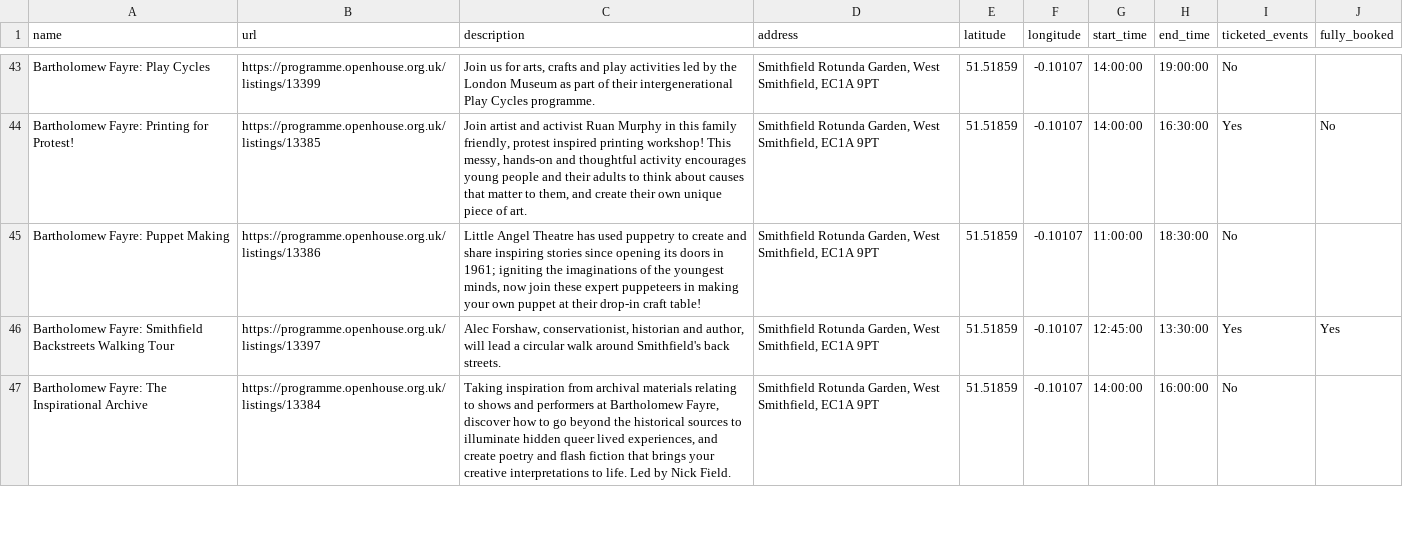
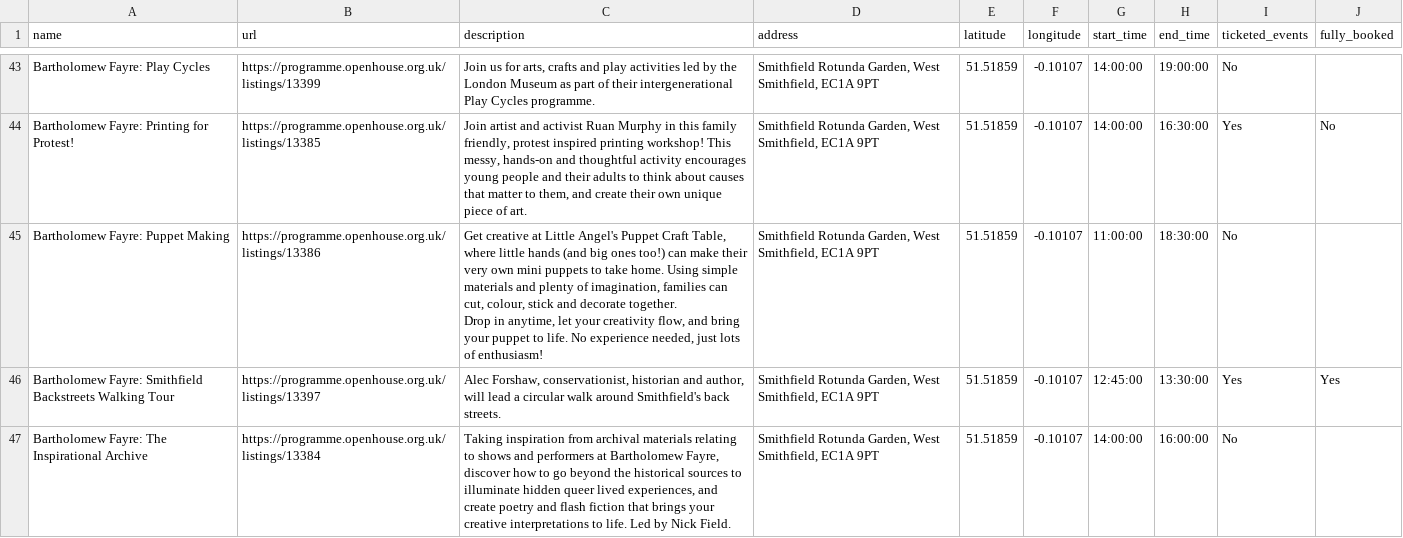
Before and after one commit to infrastructureclub/open-house-london-data, a CSV file: csv/2025/2025-09-20.csv, drawn as a sheet; only a part is shown, gaps mark what is left out; the diff covers the shown part only.

Commit message:
Automatic OH London data update

```diff
--- a/csv/2025/2025-09-20.csv
+++ b/csv/2025/2025-09-20.csv
@@ -63,3 +63,4 @@ Bartholomew Fayre: Play Cycles,https://programme.openhouse.org.uk/listings/13399
 Bartholomew Fayre: Printing for Protest!,https://programme.openhouse.org.uk/listings/13385,"Join artist and activist Ruan Murphy in this family friendly, protest inspired printing workshop! This messy, hands-on and thoughtful activity encourages young people and their adults to think about causes that matter to them, and create their own unique piece of art.","Smithfield Rotunda Garden, West Smithfield, EC1A 9PT",51.51859,-0.10107,14:00:00,16:30:00,Yes,No
-Bartholomew Fayre: Puppet Making,https://programme.openhouse.org.uk/listings/13386,"Little Angel Theatre has used puppetry to create and share inspiring stories since opening its doors in 1961; igniting the imaginations of the youngest minds, now join these expert puppeteers in making your own puppet at their drop-in craft table!","Smithfield Rotunda Garden, West Smithfield, EC1A 9PT",51.51859,-0.10107,11:00:00,18:30:00,No,
+Bartholomew Fayre: Puppet Making,https://programme.openhouse.org.uk/listings/13386,"Get creative at Little Angel's Puppet Craft Table, where little hands (and big ones too!) can make their very own mini puppets to take home. Using simple materials and plenty of imagination, families can cut, colour, stick and decorate together.
+Drop in anytime, let your creativity flow, and bring your puppet to life. No experience needed, just lots of enthusiasm!","Smithfield Rotunda Garden, West Smithfield, EC1A 9PT",51.51859,-0.10107,11:00:00,18:30:00,No,
 Bartholomew Fayre: Smithfield Backstreets Walking Tour,https://programme.openhouse.org.uk/listings/13397,"Alec Forshaw, conservationist, historian and author, will lead a circular walk around Smithfield's back streets.","Smithfield Rotunda Garden, West Smithfield, EC1A 9PT",51.51859,-0.10107,12:45:00,13:30:00,Yes,Yes
```
Also changed, not shown: 5 edited cells elsewhere in this file, csv/2025/2025-09-16.csv, csv/2025/2025-09-17.csv, 47 other files.
